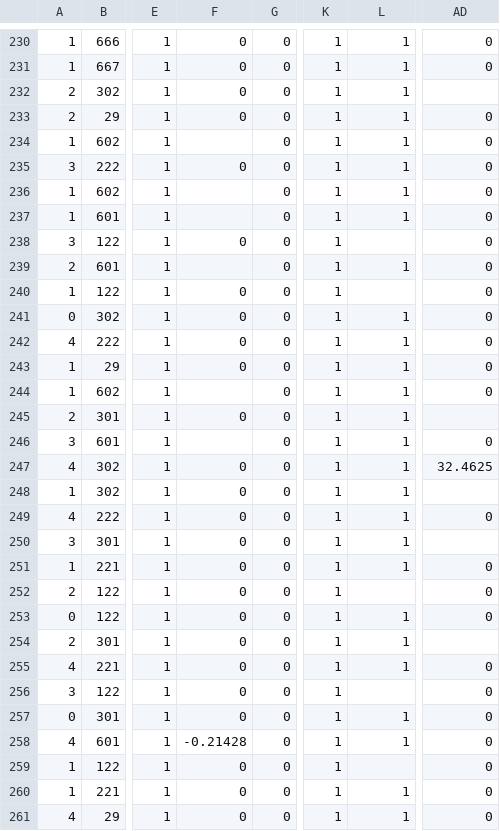
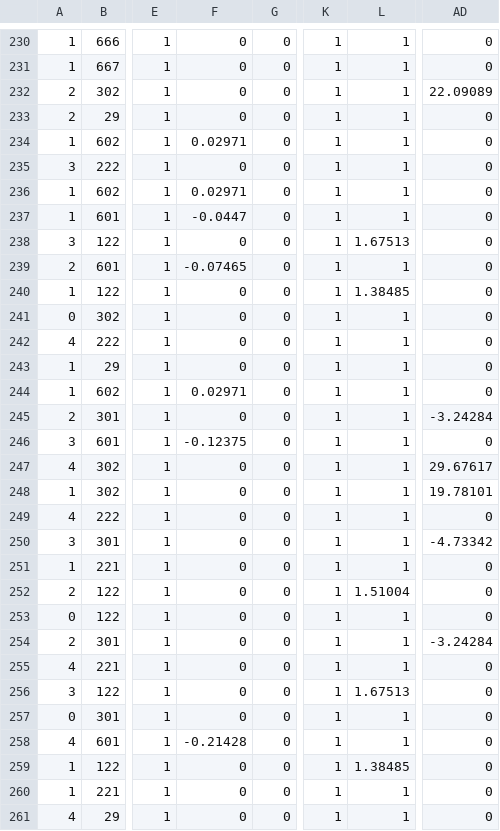
Before and after one commit to SLabhaifa/psych_gady, a CSV file: unreal_psychophysics/Studies/fmri/sub_127/results_sub_127_attempt_1/unreal_input_sub_127_attempt_1/trials_unreal_127.csv, drawn as a sheet; only a part is shown, gaps mark what is left out; the diff covers the shown part only; the diff names each change by its address in the sheet, - before the commit and + after, or states it on an @@ line.

```diff
--- a/unreal_psychophysics/Studies/fmri/sub_127/results_sub_127_attempt_1/unreal_input_sub_127_attempt_1/trials_unreal_127.csv
+++ b/unreal_psychophysics/Studies/fmri/sub_127/results_sub_127_attempt_1/unreal_input_sub_127_attempt_1/trials_unreal_127.csv
-AD232: (empty)
+AD232: 22.09089
-F234: (empty)
+F234: 0.02971
-F236: (empty)
+F236: 0.02971
-F237: (empty)
+F237: -0.0447
-L238: (empty)
+L238: 1.67513
-F239: (empty)
+F239: -0.07465
-L240: (empty)
+L240: 1.38485
-F244: (empty)
+F244: 0.02971
-AD245: (empty)
+AD245: -3.24284
-F246: (empty)
+F246: -0.12375
-AD247: 32.4625
+AD247: 29.67617
-AD248: (empty)
+AD248: 19.78101
-AD250: (empty)
+AD250: -4.73342
-L252: (empty)
+L252: 1.51004
-AD254: (empty)
+AD254: -3.24284
-L256: (empty)
+L256: 1.67513
-L259: (empty)
+L259: 1.38485
```
Also changed, not shown: 127 edited cells elsewhere in this file, unreal_psychophysics/Studies/fmri/sub_002/Answers_Sub-002_Plan-JND_RunID-20240212-131855.csv, unreal_psychophysics/Studies/fmri/sub_127/results_sub_127_attempt_1/threshold_values_sub_127.csv, 18 other files.
